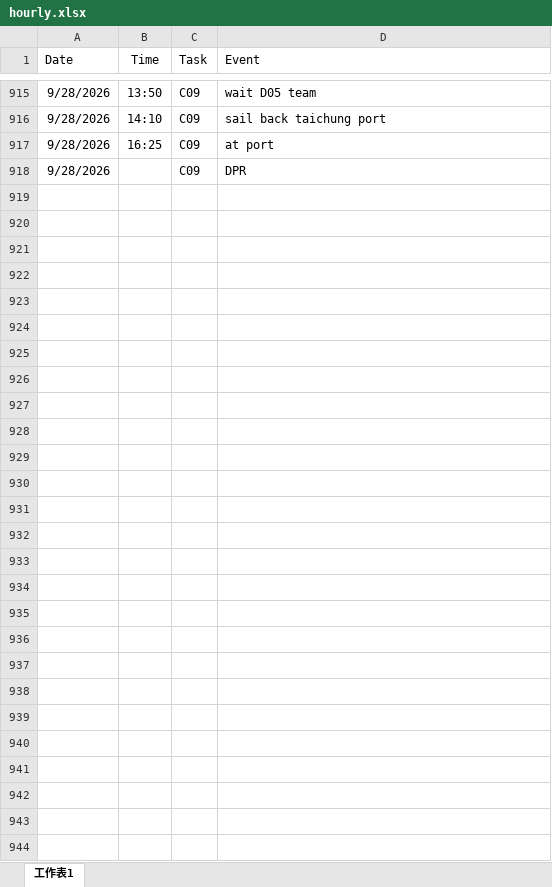
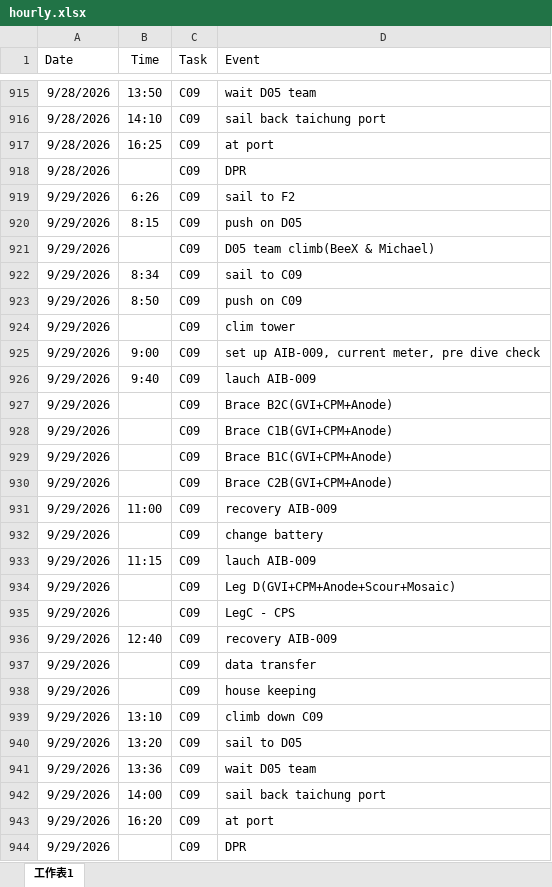
Before and after one commit to starrynight850509-dotcom/offshore-dashboard, an Excel workbook: hourly.xlsx, sheet 工作表1, drawn as a sheet; only a part is shown, gaps mark what is left out; values as stored, in another font and other column widths than the file's, no borders; the diff covers the shown part only; the diff names each change by its address in the sheet, - before the commit and + after, or states it on an @@ line.

Commit message:
update data

```diff
--- a/hourly.xlsx (sheet 工作表1)
+++ b/hourly.xlsx (sheet 工作表1)
+row 919: 9/29/2026 | 6:26 | C09 | sail to F2
+row 920: 9/29/2026 | 8:15 | C09 | push on D05
+row 921: 9/29/2026 |  | C09 | D05 team climb(BeeX & Michael)
+row 922: 9/29/2026 | 8:34 | C09 | sail to C09
+row 923: 9/29/2026 | 8:50 | C09 | push on C09
+row 924: 9/29/2026 |  | C09 | clim tower
+row 925: 9/29/2026 | 9:00 | C09 | set up AIB-009, current meter, pre dive check
+row 926: 9/29/2026 | 9:40 | C09 | lauch AIB-009
+row 927: 9/29/2026 |  | C09 | Brace B2C(GVI+CPM+Anode)
+row 928: 9/29/2026 |  | C09 | Brace C1B(GVI+CPM+Anode)
+row 929: 9/29/2026 |  | C09 | Brace B1C(GVI+CPM+Anode)
+row 930: 9/29/2026 |  | C09 | Brace C2B(GVI+CPM+Anode)
+row 931: 9/29/2026 | 11:00 | C09 | recovery AIB-009
+row 932: 9/29/2026 |  | C09 | change battery
+row 933: 9/29/2026 | 11:15 | C09 | lauch AIB-009
+row 934: 9/29/2026 |  | C09 | Leg D(GVI+CPM+Anode+Scour+Mosaic)
+row 935: 9/29/2026 |  | C09 | LegC - CPS
+row 936: 9/29/2026 | 12:40 | C09 | recovery AIB-009
+row 937: 9/29/2026 |  | C09 | data transfer
+row 938: 9/29/2026 |  | C09 | house keeping
+row 939: 9/29/2026 | 13:10 | C09 | climb down C09
+row 940: 9/29/2026 | 13:20 | C09 | sail to D05
+row 941: 9/29/2026 | 13:36 | C09 | wait D05 team
+row 942: 9/29/2026 | 14:00 | C09 | sail back taichung port
+row 943: 9/29/2026 | 16:20 | C09 | at port
+row 944: 9/29/2026 |  | C09 | DPR
```
Also changed, not shown: 4 edited cells elsewhere in this sheet, progress.xlsx, 3 other files.
